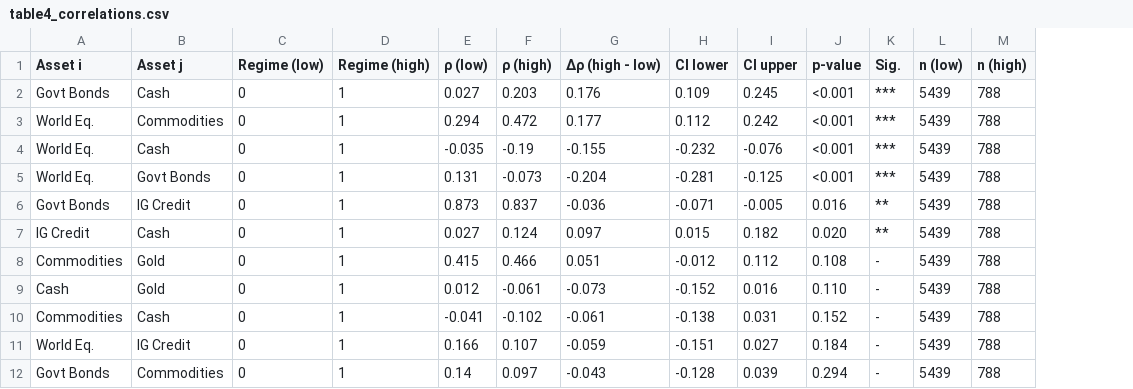
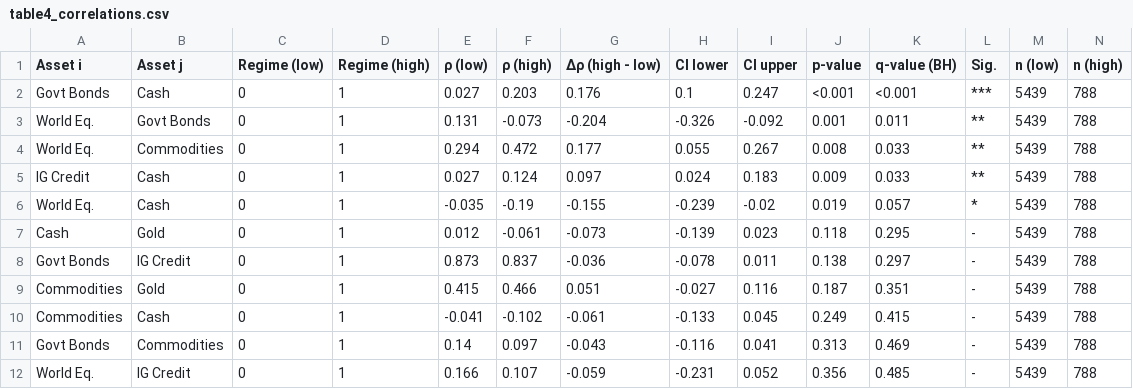
Before and after one commit to biglazygrog/intechopen-chapter-regime-ptf-construction, a CSV file: research/output_charts/tables/table4_correlations.csv, drawn as a sheet; only a part is shown; removed rows and columns are numbered as before the commit, all else as after; the diff covers the shown part only; the diff names each change by its address in the sheet, - before the commit and + after, or states it on an @@ line.

```diff
--- a/research/output_charts/tables/table4_correlations.csv
+++ b/research/output_charts/tables/table4_correlations.csv
+column K (q-value (BH)), row 2: <0.001; row 4: 0.033; row 6: 0.057; rows 8-11: 0.297 | 0.351 | 0.415 | 0.469
-H2 (CI lower): 0.109
+H2 (CI lower): 0.1
-I2 (CI upper): 0.245
+I2 (CI upper): 0.247
+row 3: World Eq. | Govt Bonds | 0 | 1 | 0.131 | -0.073 | -0.204 | -0.326 | -0.092 | 0.001 | 0.011 | ** | 5439 | 788
-H4 (CI lower): 0.112
+H4 (CI lower): 0.055
-I4 (CI upper): 0.242
+I4 (CI upper): 0.267
-J4 (p-value): <0.001
+J4 (p-value): 0.008
-L4 (Sig.): ***
+L4 (Sig.): **
+row 5: IG Credit | Cash | 0 | 1 | 0.027 | 0.124 | 0.097 | 0.024 | 0.183 | 0.009 | 0.033 | ** | 5439 | 788
-H6 (CI lower): -0.232
+H6 (CI lower): -0.239
-I6 (CI upper): -0.076
+I6 (CI upper): -0.02
-J6 (p-value): <0.001
+J6 (p-value): 0.019
-L6 (Sig.): ***
+L6 (Sig.): *
-row 5: World Eq. | Govt Bonds | 0 | 1 | 0.131 | -0.073 | -0.204 | -0.281 | -0.125 | <0.001 | *** | 5439 | 788
+row 7: Cash | Gold | 0 | 1 | 0.012 | -0.061 | -0.073 | -0.139 | 0.023 | 0.118 | 0.295 | - | 5439 | 788
-H8 (CI lower): -0.071
+H8 (CI lower): -0.078
-I8 (CI upper): -0.005
+I8 (CI upper): 0.011
-J8 (p-value): 0.016
+J8 (p-value): 0.138
-L8 (Sig.): **
+L8 (Sig.): -
-row 7: IG Credit | Cash | 0 | 1 | 0.027 | 0.124 | 0.097 | 0.015 | 0.182 | 0.020 | ** | 5439 | 788
-H9 (CI lower): -0.012
+H9 (CI lower): -0.027
-I9 (CI upper): 0.112
+I9 (CI upper): 0.116
-J9 (p-value): 0.108
+J9 (p-value): 0.187
-row 9: Cash | Gold | 0 | 1 | 0.012 | -0.061 | -0.073 | -0.152 | 0.016 | 0.110 | - | 5439 | 788
-H10 (CI lower): -0.138
+H10 (CI lower): -0.133
-I10 (CI upper): 0.031
+I10 (CI upper): 0.045
-J10 (p-value): 0.152
+J10 (p-value): 0.249
-row 11: World Eq. | IG Credit | 0 | 1 | 0.166 | 0.107 | -0.059 | -0.151 | 0.027 | 0.184 | - | 5439 | 788
-H11 (CI lower): -0.128
+H11 (CI lower): -0.116
-I11 (CI upper): 0.039
+I11 (CI upper): 0.041
-J11 (p-value): 0.294
+J11 (p-value): 0.313
+row 12: World Eq. | IG Credit | 0 | 1 | 0.166 | 0.107 | -0.059 | -0.231 | 0.052 | 0.356 | 0.485 | - | 5439 | 788
```
Also changed, not shown: 10 edited cells elsewhere in this file, research/output_charts/correlation_pairwise_bootstrap.csv, research/output_charts/tables/table4_correlations.tsv, 5 other files.
